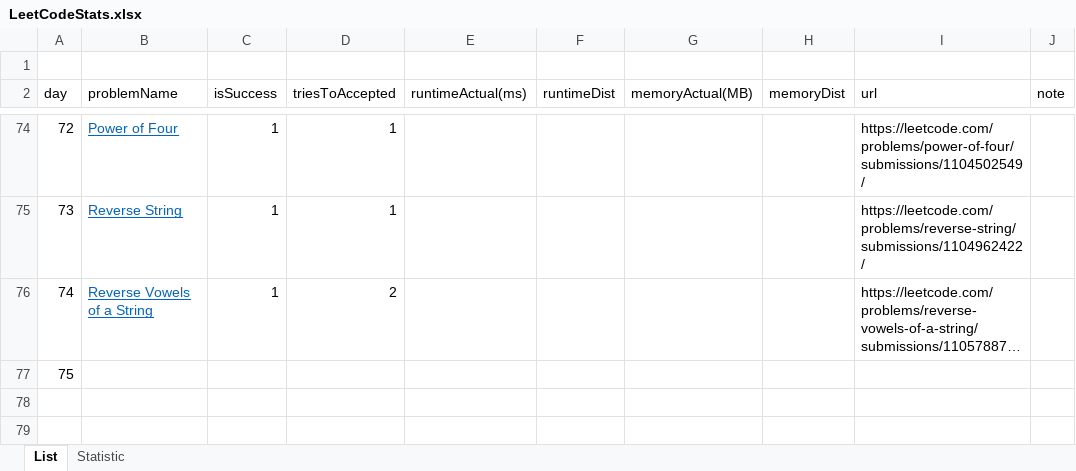
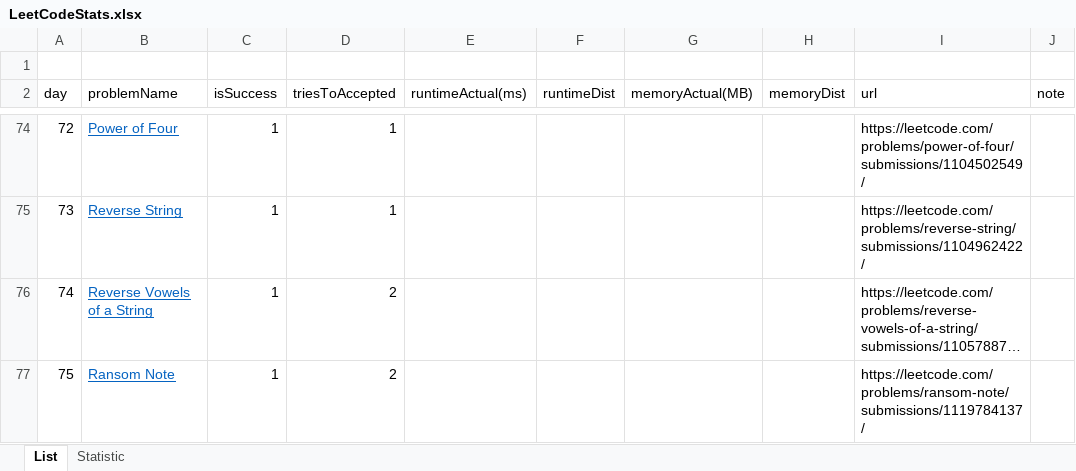
Before and after one commit to dkang919/CodingPractice, an Excel workbook: LeetCodeStats.xlsx, sheet List, drawn as a sheet; only a part is shown, gaps mark what is left out; long unchanged cells end in …; values as stored, in another font and other column widths than the file's, no borders; the diff names each change by its address in the sheet, - before the commit and + after, or states it on an @@ line.

```diff
--- a/LeetCodeStats.xlsx (sheet List)
+++ b/LeetCodeStats.xlsx (sheet List)
-B77 (problemName): (empty)
+B77 (problemName): Ransom Note
-C77 (isSuccess): (empty)
+C77 (isSuccess): 1
-D77 (triesToAccepted): (empty)
+D77 (triesToAccepted): 2
-I77 (url): (empty)
+I77 (url): https://leetcode.com/problems/ransom-note/submissions/1119784137/
```
Also changed, not shown: sheet Statistic, 1 other file.
